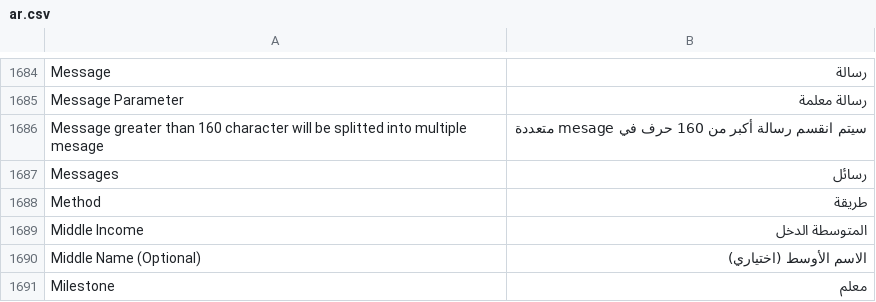
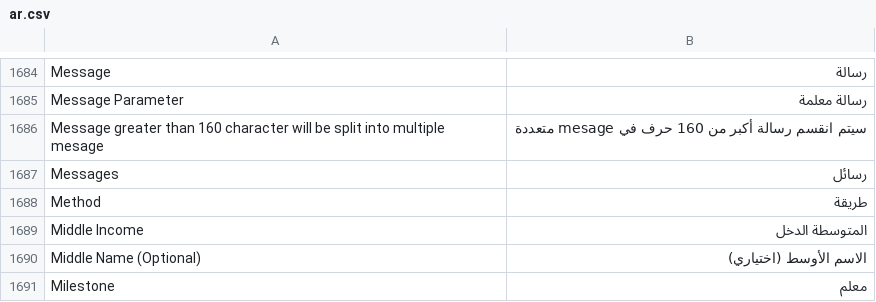
Before and after one commit to techyst-net/nexyst, a CSV file: translations/ar.csv, drawn as a sheet; only a part is shown, gaps mark what is left out.

```diff
--- a/translations/ar.csv
+++ b/translations/ar.csv
@@ -1685,3 +1685,3 @@ Message,رسالة
 Message Parameter,رسالة معلمة
-Message greater than 160 character will be splitted into multiple mesage,سيتم انقسم رسالة أكبر من 160 حرف في mesage متعددة
+Message greater than 160 character will be split into multiple mesage,سيتم انقسم رسالة أكبر من 160 حرف في mesage متعددة
 Messages,رسائل
```
Also changed, not shown: translations/de.csv, translations/hi.csv, 12 other files.
